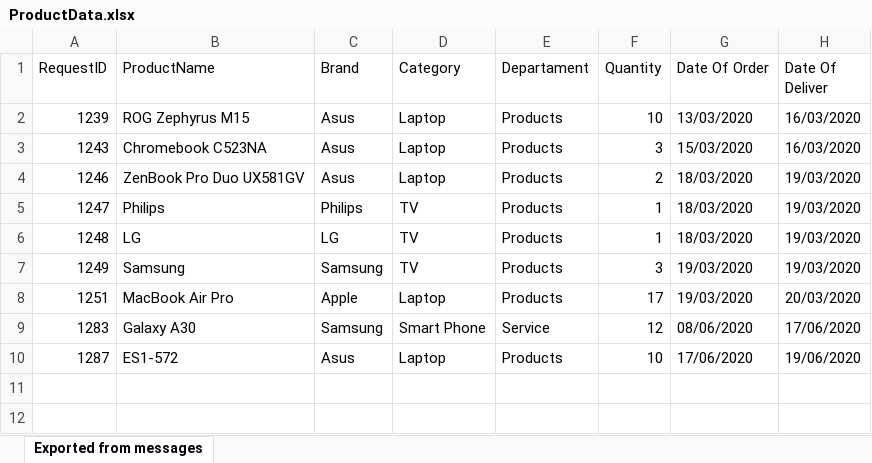
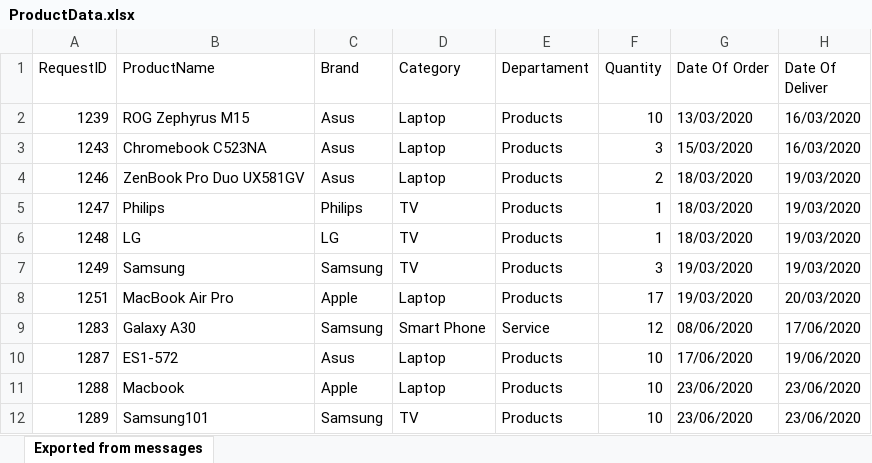
Before and after one commit to Ranim1996/MediaBazaar, an Excel workbook: Architecture/bin/Debug/ProductData.xlsx, sheet Exported from messages, drawn as a sheet; values as stored, in another font and other column widths than the file's, no borders; the diff names each change by its address in the sheet, - before the commit and + after, or states it on an @@ line.

```diff
--- a/Architecture/bin/Debug/ProductData.xlsx (sheet Exported from messages)
+++ b/Architecture/bin/Debug/ProductData.xlsx (sheet Exported from messages)
+row 11: 1288 | Macbook | Apple | Laptop | Products | 10 | 23/06/2020 | 23/06/2020
+row 12: 1289 | Samsung101 | Samsung | TV | Products | 10 | 23/06/2020 | 23/06/2020
```
Also changed, not shown: Architecture/bin/Debug/EmployeeData.xlsx, 14 other files.
